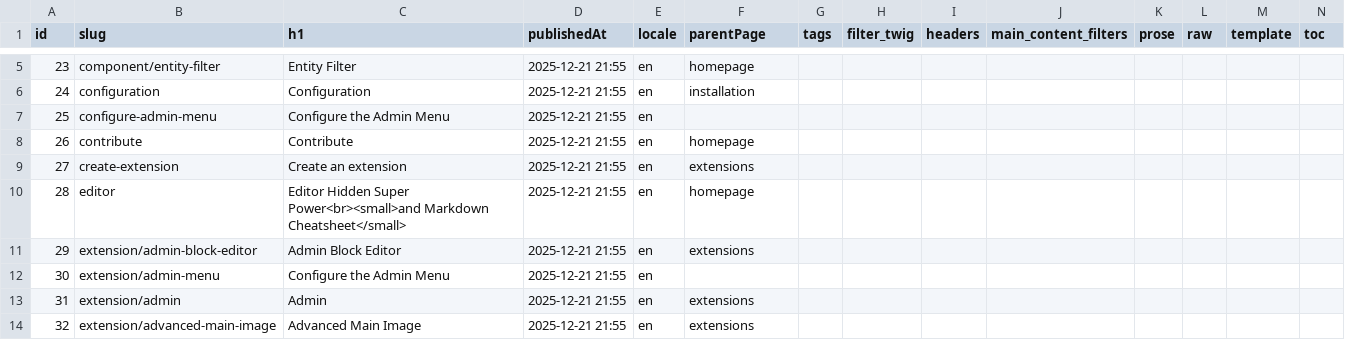
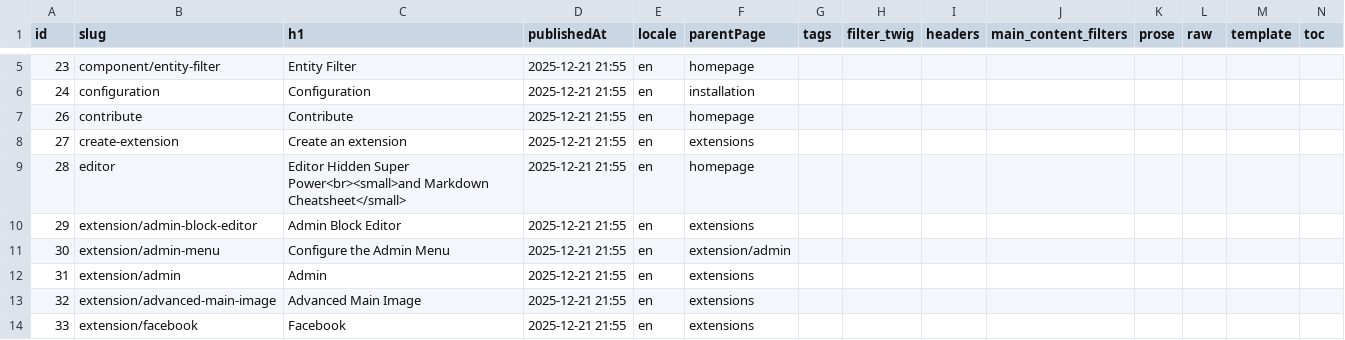
Before and after one commit to Pushword/Pushword, a CSV file: packages/docs/content/index.csv, drawn as a sheet; only a part is shown, gaps mark what is left out; the shorter side is filled out with more unchanged rows; removed rows and columns are numbered as before the commit, all else as after; rows hold the shown columns only; the diff names each change by its address in the sheet, - before the commit and + after, or states it on an @@ line.

Commit message:
Update docs: fix typos, remove deprecated extensions, update Symfony version to 8.0

```diff
--- a/packages/docs/content/index.csv
+++ b/packages/docs/content/index.csv
-row 7: 25 | configure-admin-menu | Configure the Admin Menu | 2025-12-21 21:55 | en
-F11 (parentPage): (empty)
+F11 (parentPage): extension/admin
```
Also changed, not shown: 9 other files.
